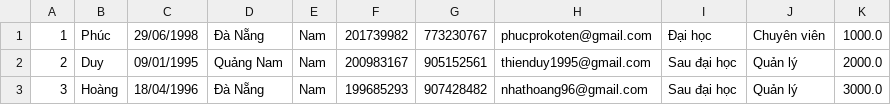
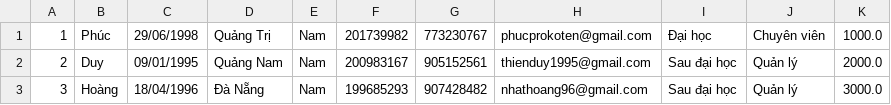
Before and after one commit to C0222G1-NguyenQuangPhuc/case_study_module2, a CSV file: data/employee.csv, drawn as a sheet.

```diff
--- a/data/employee.csv
+++ b/data/employee.csv
@@ -1,2 +1,2 @@
-1,Phúc,29/06/1998,Đà Nẵng,Nam,201739982,773230767,phucprokoten@gmail.com,Đại học,Chuyên viên,1000.0
+1,Phúc,29/06/1998,Quảng Trị,Nam,201739982,773230767,phucprokoten@gmail.com,Đại học,Chuyên viên,1000.0
 2,Duy,09/01/1995,Quảng Nam,Nam,200983167,905152561,thienduy1995@gmail.com,Sau đại học,Quản lý,2000.0
```
Also changed, not shown: 19 other files.
